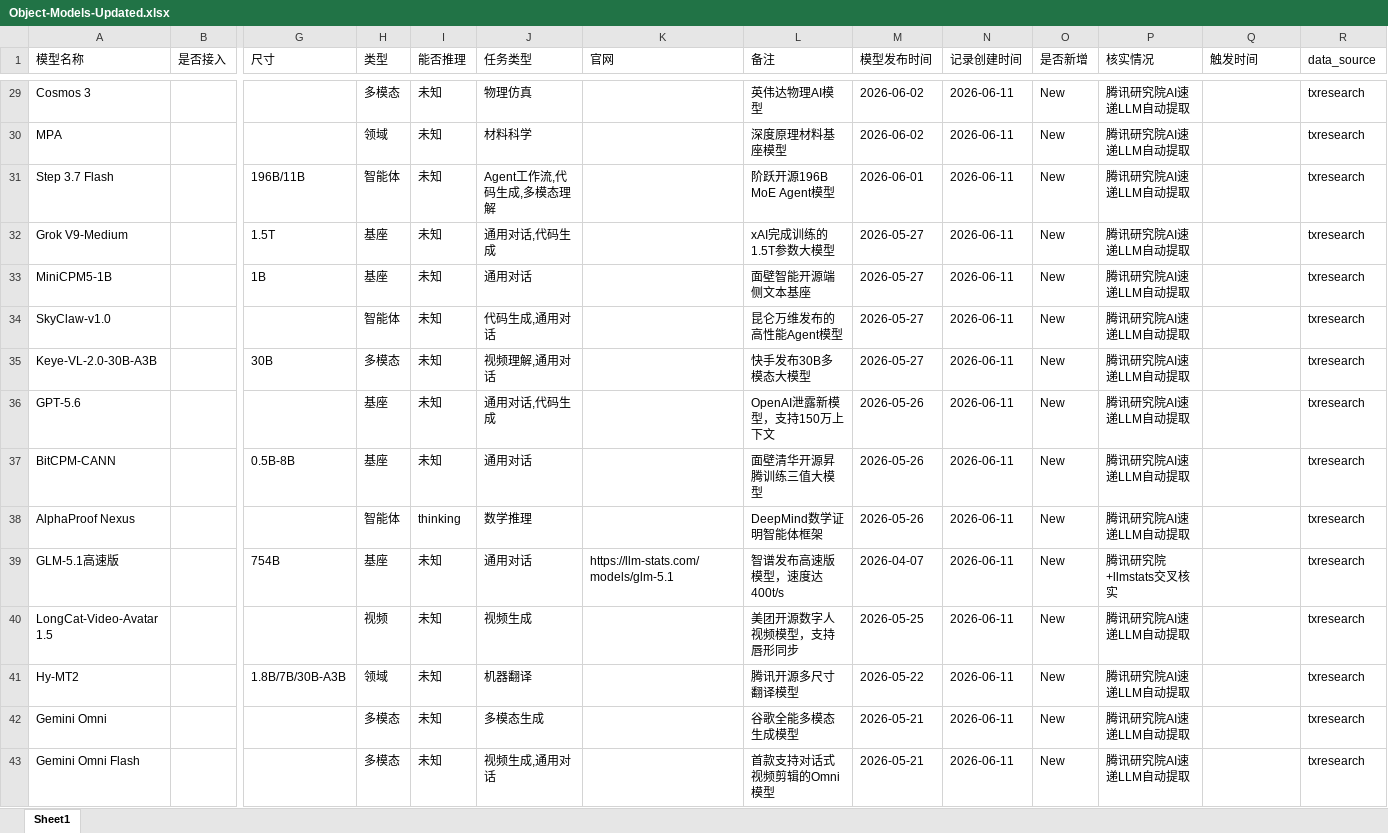
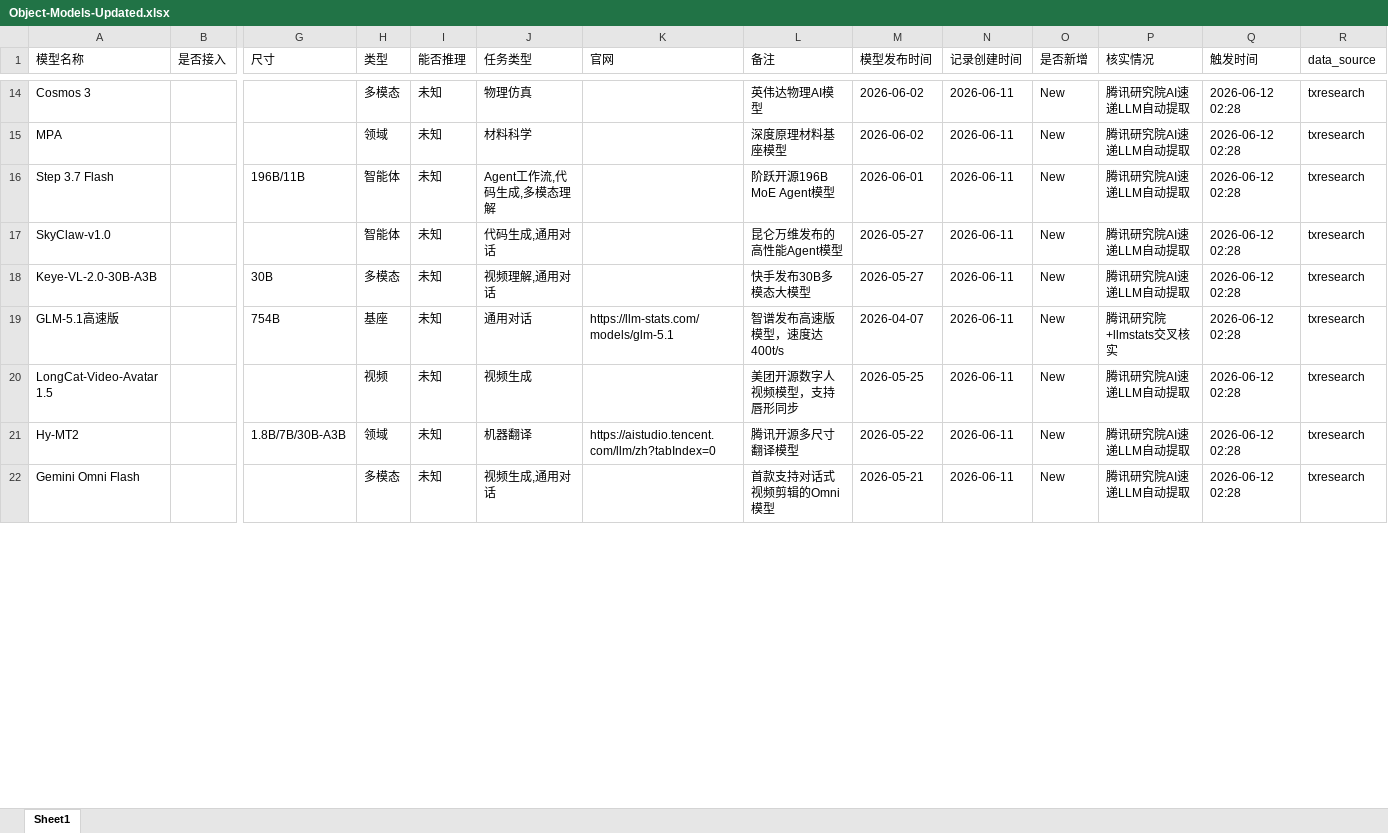
Before and after one commit to yqiu07/ai-models-tracker-site, an Excel workbook: Model_Navigate/data/Object-Models-Updated.xlsx, sheet Sheet1, drawn as a sheet; only a part is shown, gaps mark what is left out; values as stored, in another font and other column widths than the file's, no borders; removed rows and columns are numbered as before the commit, all else as after; rows hold the shown columns only; the diff covers the shown part only; the diff names each change by its address in the sheet, - before the commit and + after, or states it on an @@ line.

```diff
--- a/Model_Navigate/data/Object-Models-Updated.xlsx (sheet Sheet1)
+++ b/Model_Navigate/data/Object-Models-Updated.xlsx (sheet Sheet1)
-Q14:Q16 (触发时间): (empty)
+Q14:Q16 (触发时间): 2026-06-12 02:28
-row 32: Grok V9-Medium |  | 1.5T | 基座 | 未知 | 通用对话,代码生成 |  | xAI完成训练的1.5T参数大模型 | 2026-05-27 | 2026-06-11 | New | 腾讯研究院AI速递LLM自动提取 |  | txresearch
-row 33: MiniCPM5-1B |  | 1B | 基座 | 未知 | 通用对话 |  | 面壁智能开源端侧文本基座 | 2026-05-27 | 2026-06-11 | New | 腾讯研究院AI速递LLM自动提取 |  | txresearch
-Q17:Q18 (触发时间): (empty)
+Q17:Q18 (触发时间): 2026-06-12 02:28
-row 36: GPT-5.6 |  |  | 基座 | 未知 | 通用对话,代码生成 |  | OpenAI泄露新模型，支持150万上下文 | 2026-05-26 | 2026-06-11 | New | 腾讯研究院AI速递LLM自动提取 |  | txresearch
-row 37: BitCPM-CANN |  | 0.5B-8B | 基座 | 未知 | 通用对话 |  | 面壁清华开源昇腾训练三值大模型 | 2026-05-26 | 2026-06-11 | New | 腾讯研究院AI速递LLM自动提取 |  | txresearch
-row 38: AlphaProof Nexus |  |  | 智能体 | thinking | 数学推理 |  | DeepMind数学证明智能体框架 | 2026-05-26 | 2026-06-11 | New | 腾讯研究院AI速递LLM自动提取 |  | txresearch
-Q19:Q21 (触发时间): (empty)
+Q19:Q21 (触发时间): 2026-06-12 02:28
-K21 (官网): (empty)
+K21 (官网): https://aistudio.tencent.com/llm/zh?tabIndex=0
-row 42: Gemini Omni |  |  | 多模态 | 未知 | 多模态生成 |  | 谷歌全能多模态生成模型 | 2026-05-21 | 2026-06-11 | New | 腾讯研究院AI速递LLM自动提取 |  | txresearch
-Q22 (触发时间): (empty)
+Q22 (触发时间): 2026-06-12 02:28
```
Also changed, not shown: 7 added rows, 18 removed rows and 22 edited cells elsewhere in this sheet, Model_Navigate/data/Object-Models.xlsx, 15 other files.
